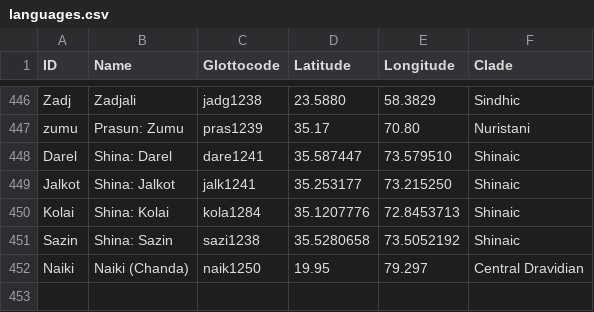
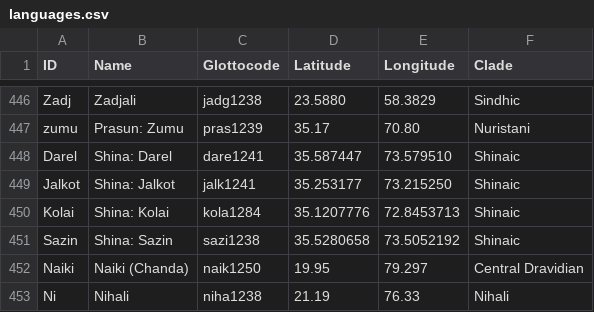
Before and after one commit to moli-mandala/data, a CSV file: cldf/languages.csv, drawn as a sheet; only a part is shown, gaps mark what is left out.

Commit message:
add Nihali

```diff
--- a/cldf/languages.csv
+++ b/cldf/languages.csv
@@ -452 +452,2 @@ Sazin,Shina: Sazin,sazi1238,35.5280658,73.5052192,Shinaic
 Naiki,Naiki (Chanda),naik1250,19.95,79.297,Central Dravidian
+Ni,Nihali,niha1238,21.19,76.33,Nihali
```
